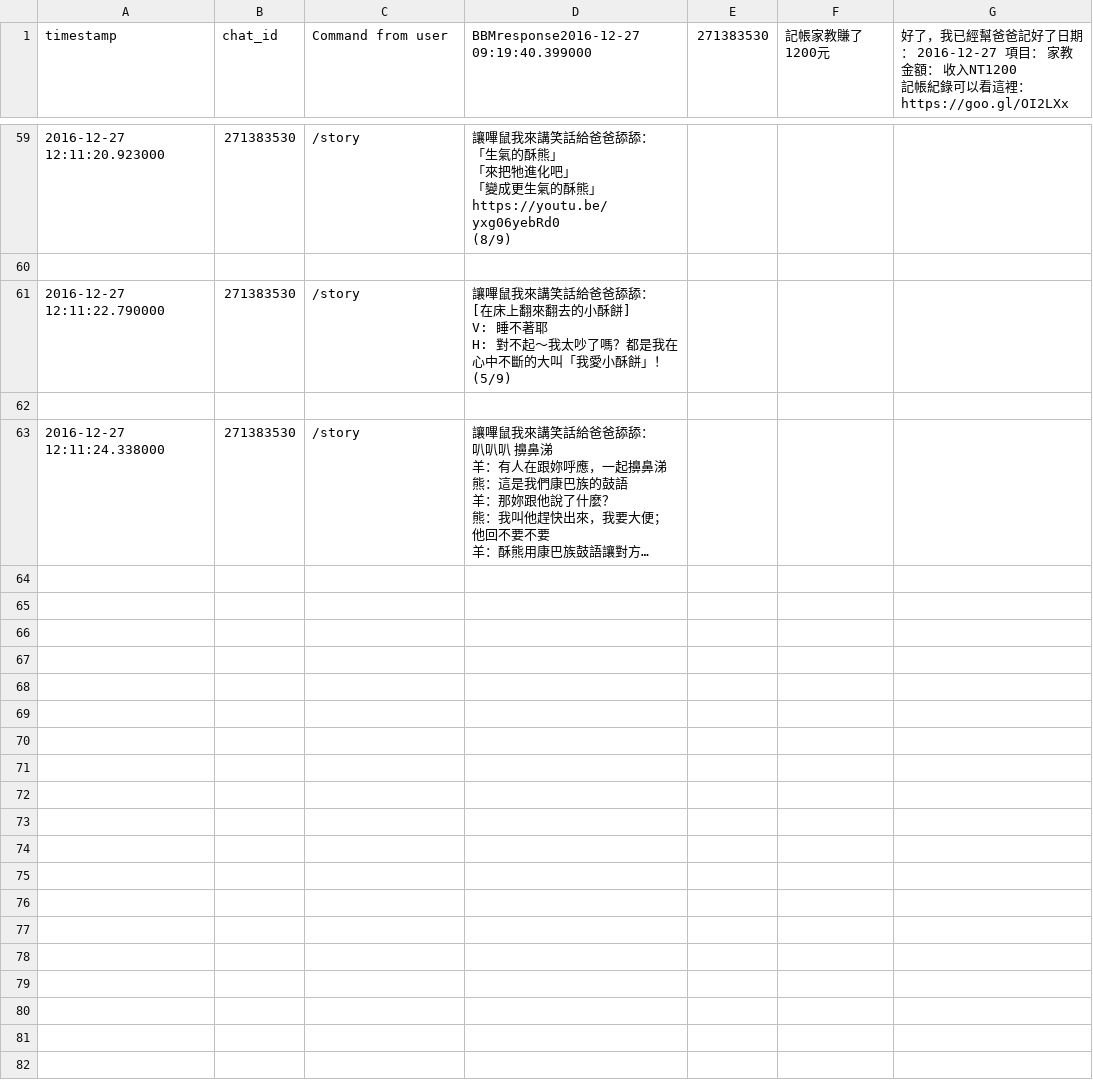
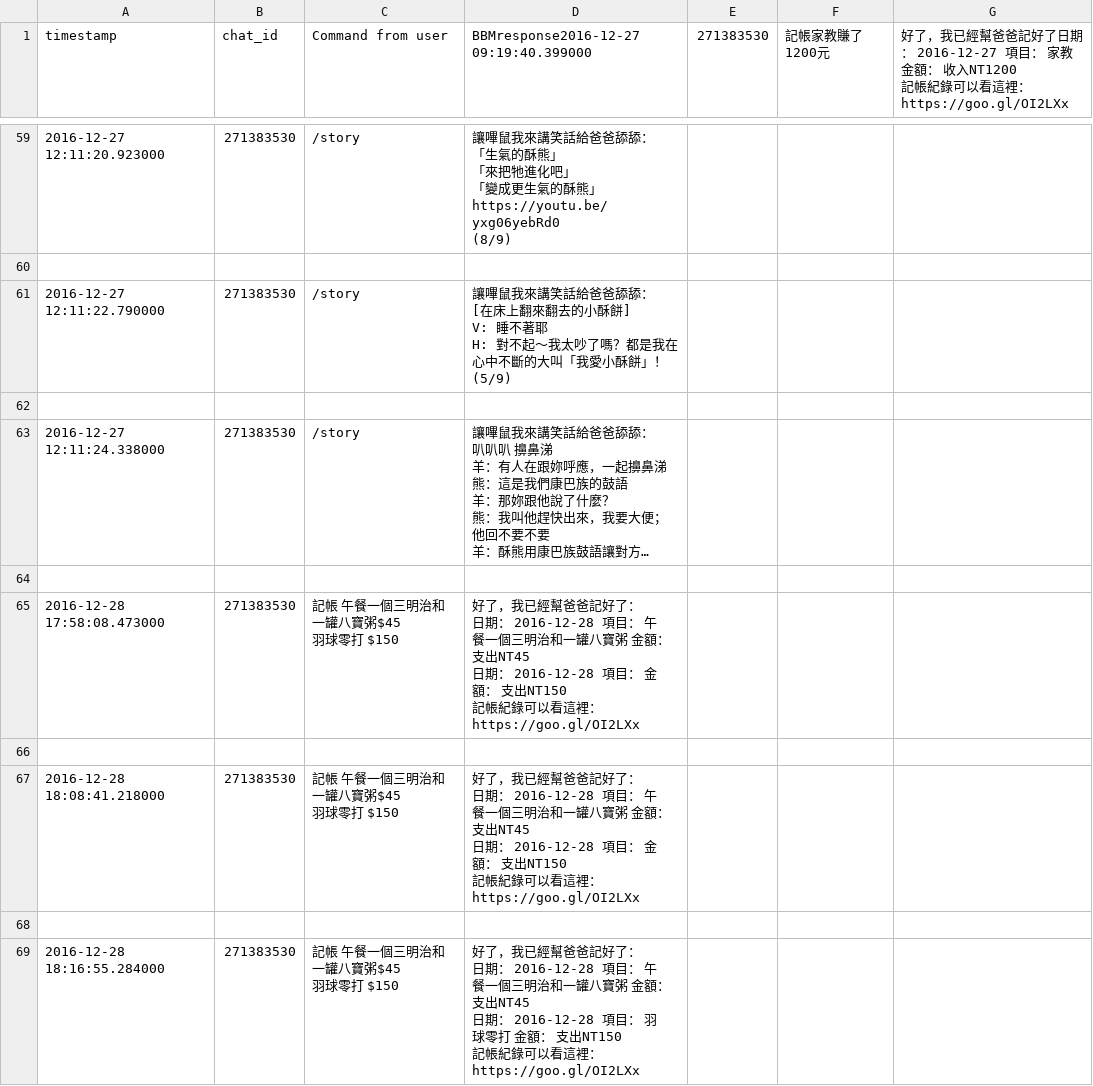
Before and after one commit to henry921630/BBMouseBot, a CSV file: conversationhistory.csv, drawn as a sheet; only a part is shown, gaps mark what is left out; long unchanged cells end in …; ↵ is a line break in a cell; the diff names each change by its address in the sheet, - before the commit and + after, or states it on an @@ line.

```diff
--- a/conversationhistory.csv
+++ b/conversationhistory.csv
+row 64: (empty)
+row 65: 2016-12-28 17:58:08.473000 | 271383530 | 記帳 午餐一個三明治和一罐八寶粥$45 ↵ 羽球零打 $150 | 好了，我已經幫爸爸記好了： ↵ 日期： 2016-12-28 項目： 午餐一個三明治和一罐八寶粥 金額： 支出NT45 ↵ 日期： 2016-12-28 項目： 金額： 支出NT150 ↵ 記帳紀錄可以看這裡： https://goo.gl/OI2LXx
+row 66: (empty)
+row 67: 2016-12-28 18:08:41.218000 | 271383530 | 記帳 午餐一個三明治和一罐八寶粥$45 ↵ 羽球零打 $150 | 好了，我已經幫爸爸記好了： ↵ 日期： 2016-12-28 項目： 午餐一個三明治和一罐八寶粥 金額： 支出NT45 ↵ 日期： 2016-12-28 項目： 金額： 支出NT150 ↵ 記帳紀錄可以看這裡： https://goo.gl/OI2LXx
+row 68: (empty)
+row 69: 2016-12-28 18:16:55.284000 | 271383530 | 記帳 午餐一個三明治和一罐八寶粥$45 ↵ 羽球零打 $150 | 好了，我已經幫爸爸記好了： ↵ 日期： 2016-12-28 項目： 午餐一個三明治和一罐八寶粥 金額： 支出NT45 ↵ 日期： 2016-12-28 項目： 羽球零打 金額： 支出NT150 ↵ 記帳紀錄可以看這裡： https://goo.gl/OI2LXx
```
Also changed, not shown: 1 other file.
